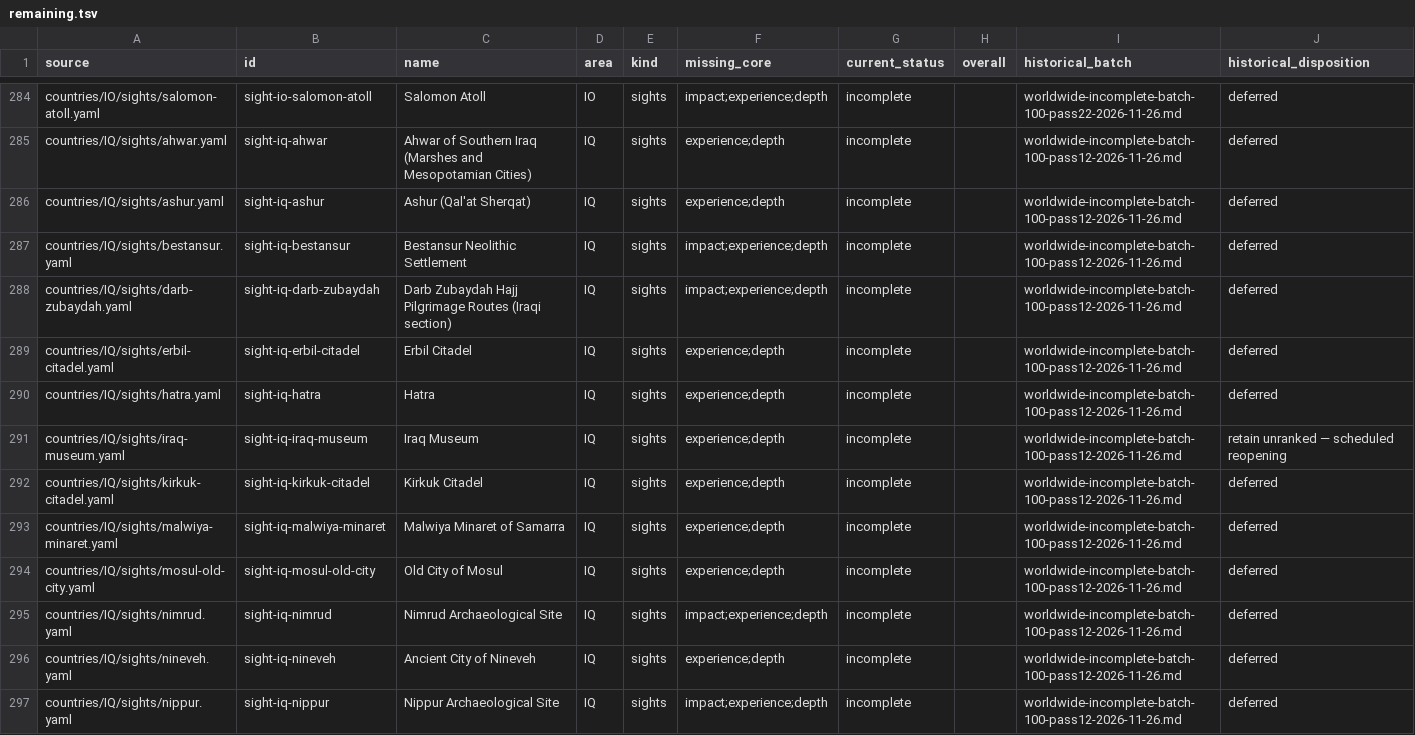
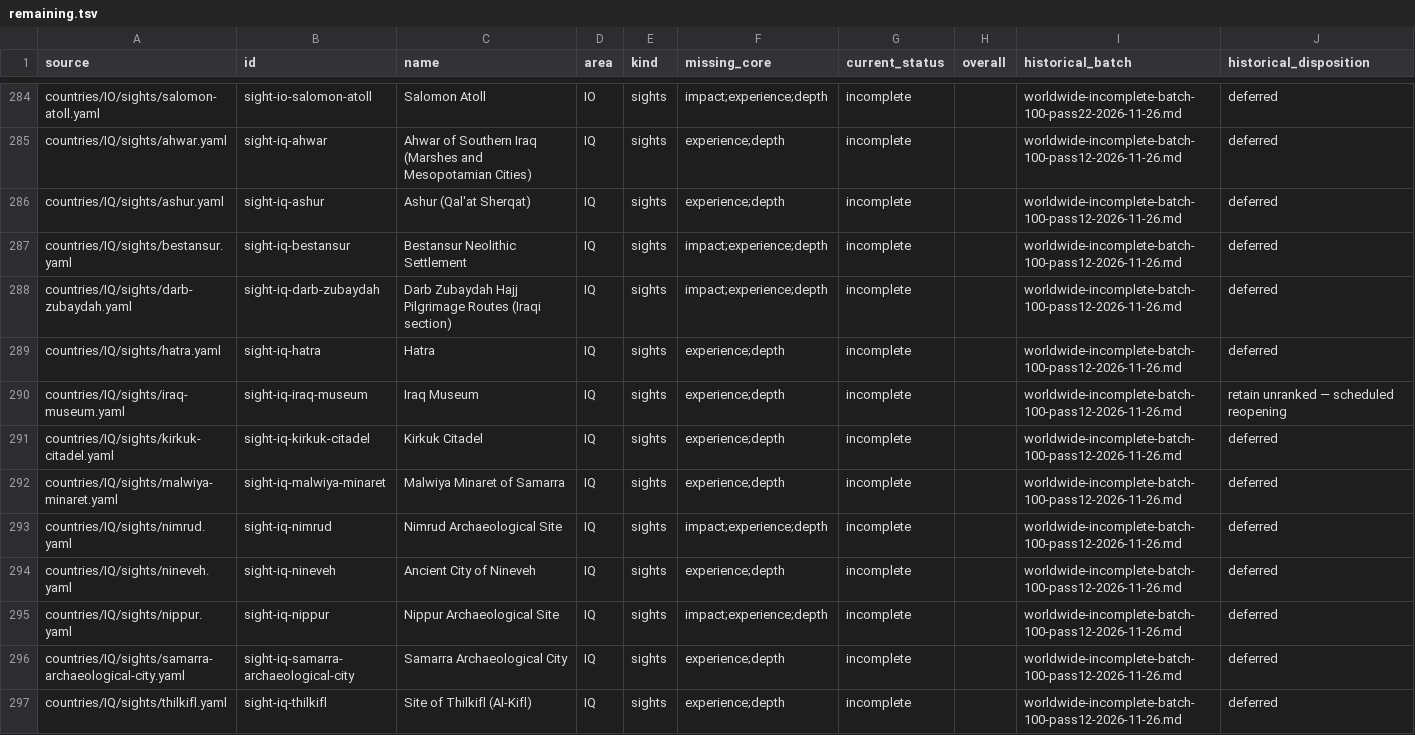
Before and after one commit to Persie0/TopTravelList, a TSV file: methodology/worldwide-backlog/remaining.tsv, drawn as a sheet; only a part is shown, gaps mark what is left out; the shorter side is filled out with more unchanged rows; the diff covers the shown part only.

```diff
--- a/methodology/worldwide-backlog/remaining.tsv
+++ b/methodology/worldwide-backlog/remaining.tsv
@@ -288,3 +288,2 @@ countries/IQ/sights/bestansur.yaml	sight-iq-bestansur	Bestansur Neolithic Settle
 countries/IQ/sights/darb-zubaydah.yaml	sight-iq-darb-zubaydah	Darb Zubaydah Hajj Pilgrimage Routes (Iraqi section)	IQ	sights	impact;experience;depth	incomplete		worldwide-incomplete-batch-100-pass12-2026-11-26.md	deferred
-countries/IQ/sights/erbil-citadel.yaml	sight-iq-erbil-citadel	Erbil Citadel	IQ	sights	experience;depth	incomplete		worldwide-incomplete-batch-100-pass12-2026-11-26.md	deferred
 countries/IQ/sights/hatra.yaml	sight-iq-hatra	Hatra	IQ	sights	experience;depth	incomplete		worldwide-incomplete-batch-100-pass12-2026-11-26.md	deferred
@@ -293,3 +292,2 @@ countries/IQ/sights/kirkuk-citadel.yaml	sight-iq-kirkuk-citadel	Kirkuk Citadel	I
 countries/IQ/sights/malwiya-minaret.yaml	sight-iq-malwiya-minaret	Malwiya Minaret of Samarra	IQ	sights	experience;depth	incomplete		worldwide-incomplete-batch-100-pass12-2026-11-26.md	deferred
-countries/IQ/sights/mosul-old-city.yaml	sight-iq-mosul-old-city	Old City of Mosul	IQ	sights	experience;depth	incomplete		worldwide-incomplete-batch-100-pass12-2026-11-26.md	deferred
 countries/IQ/sights/nimrud.yaml	sight-iq-nimrud	Nimrud Archaeological Site	IQ	sights	impact;experience;depth	incomplete		worldwide-incomplete-batch-100-pass12-2026-11-26.md	deferred
```
Also changed, not shown: 11 removed rows elsewhere in this file, methodology/worldwide-backlog/original-inventory.tsv, 10 other files.
